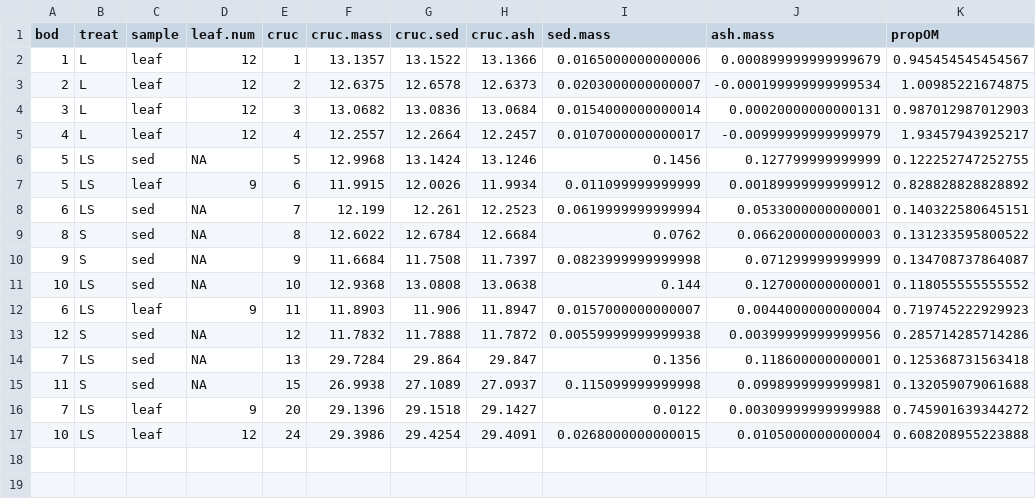
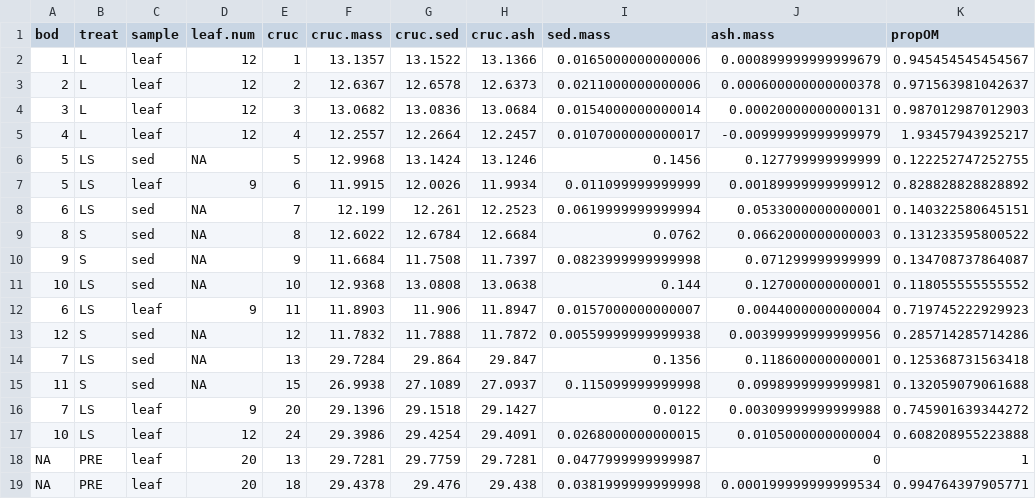
Before and after one commit to KennyPeanuts/CPOM_Flux, a CSV file: lab_notebook/data/leached_litter_LOI_5nov2015.csv, drawn as a sheet.

Commit message:
updated leached litter LOI

```diff
--- a/lab_notebook/data/leached_litter_LOI_5nov2015.csv
+++ b/lab_notebook/data/leached_litter_LOI_5nov2015.csv
@@ -2,3 +2,3 @@ bod,treat,sample,leaf.num,cruc,cruc.mass,cruc.sed,cruc.ash,sed.mass,ash.mass,pro
 1,L,leaf,12,1,13.1357,13.1522,13.1366,0.0165000000000006,0.000899999999999679,0.945454545454567
-2,L,leaf,12,2,12.6375,12.6578,12.6373,0.0203000000000007,-0.000199999999999534,1.00985221674875
+2,L,leaf,12,2,12.6367,12.6578,12.6373,0.0211000000000006,0.000600000000000378,0.971563981042637
 3,L,leaf,12,3,13.0682,13.0836,13.0684,0.0154000000000014,0.00020000000000131,0.987012987012903
@@ -17 +17,3 @@ bod,treat,sample,leaf.num,cruc,cruc.mass,cruc.sed,cruc.ash,sed.mass,ash.mass,pro
 10,LS,leaf,12,24,29.3986,29.4254,29.4091,0.0268000000000015,0.0105000000000004,0.608208955223888
+NA,PRE,leaf,20,13,29.7281,29.7759,29.7281,0.0477999999999987,0,1
+NA,PRE,leaf,20,18,29.4378,29.476,29.438,0.0381999999999998,0.000199999999999534,0.994764397905771
```
Also changed, not shown: 1 other file.
